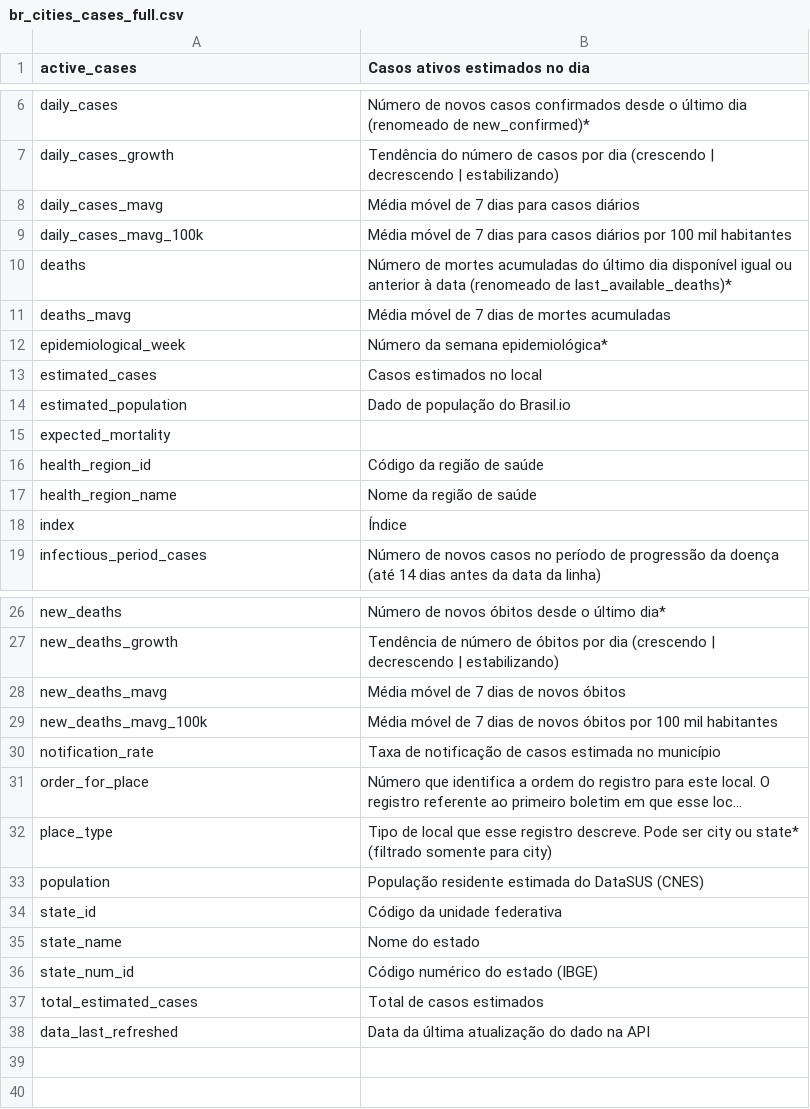
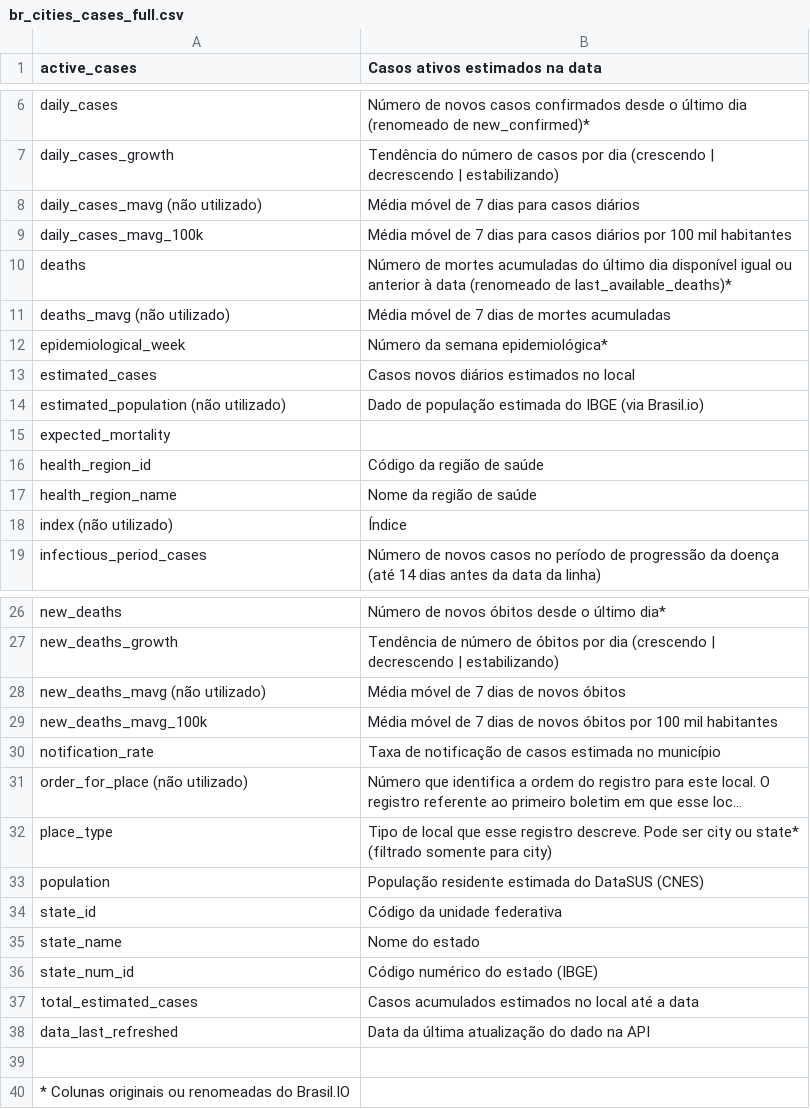
Before and after one commit to ImpulsoGov/coronacidades-datasource, a CSV file: dictionaries/br_cities_cases_full.csv, drawn as a sheet; only a part is shown, gaps mark what is left out; long unchanged cells end in …; removed rows and columns are numbered as before the commit, all else as after; the diff covers the shown part only; the diff names each change by its address in the sheet, - before the commit and + after, or states it on an @@ line.

Commit message:
Update br_cities_cases_full.csv

```diff
--- a/dictionaries/br_cities_cases_full.csv
+++ b/dictionaries/br_cities_cases_full.csv
-B1: Casos ativos estimados no dia
+B1: Casos ativos estimados na data
-A8 (active_cases): daily_cases_mavg
+A8 (active_cases): daily_cases_mavg (não utilizado)
-A11 (active_cases): deaths_mavg
+A11 (active_cases): deaths_mavg (não utilizado)
-B13 (Casos ativos estimados na data): Casos estimados no local
+B13 (Casos ativos estimados na data): Casos novos diários estimados no local
-row 14: estimated_population | Dado de população do Brasil.io
+row 14: estimated_population (não utilizado) | Dado de população estimada do IBGE (via Brasil.io)
-A18 (active_cases): index
+A18 (active_cases): index (não utilizado)
-A28 (active_cases): new_deaths_mavg
+A28 (active_cases): new_deaths_mavg (não utilizado)
-A31 (active_cases): order_for_place
+A31 (active_cases): order_for_place (não utilizado)
-B37 (Casos ativos estimados na data): Total de casos estimados
+B37 (Casos ativos estimados na data): Casos acumulados estimados no local até a data
+row 39: (empty)
+row 40: * Colunas originais ou renomeadas do Brasil.IO
```
Also changed, not shown: 1 edited cell elsewhere in this file.
